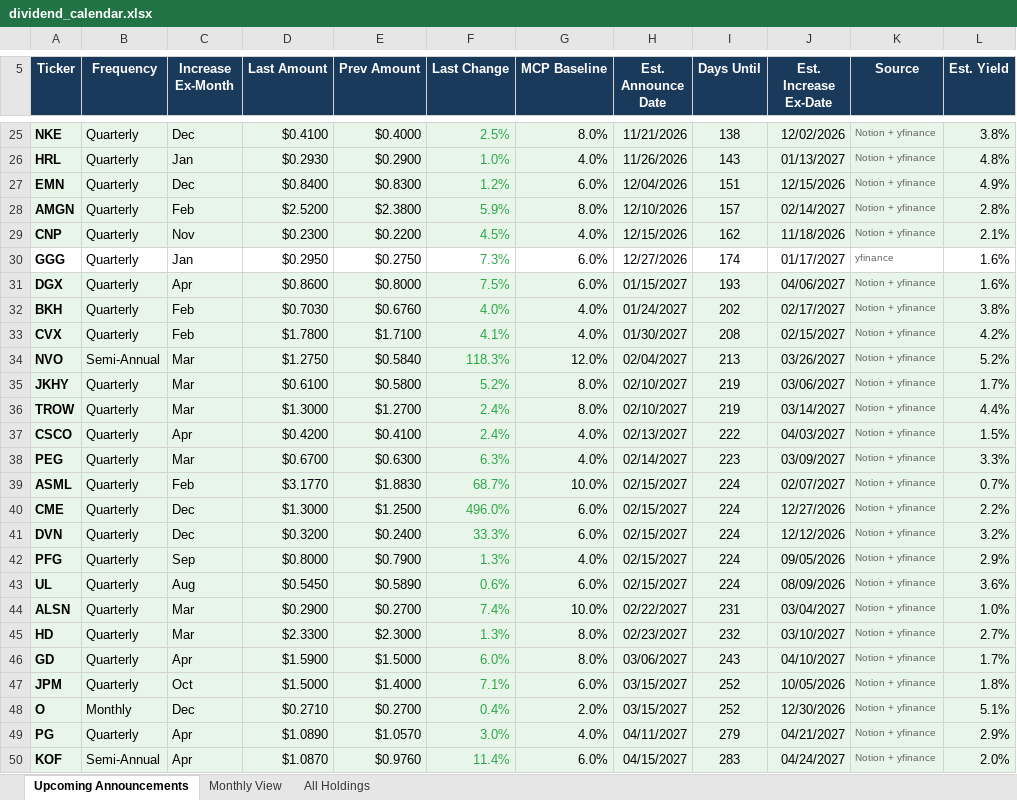
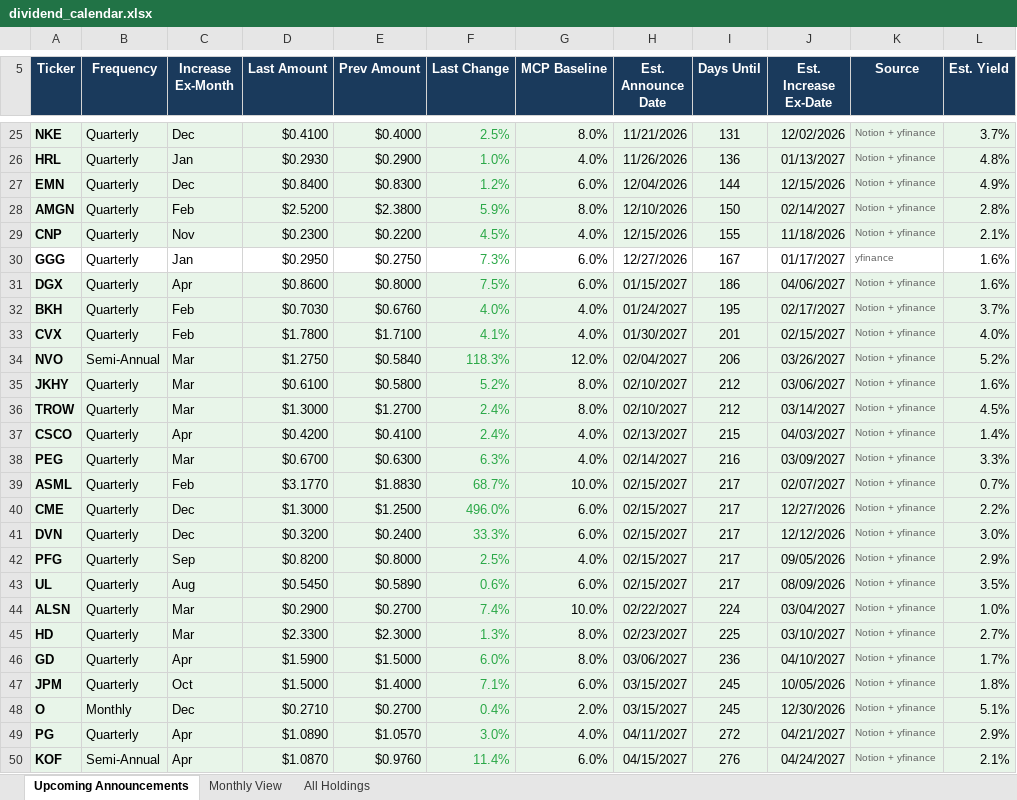
Before and after one commit to ryansadair/mcp-dashboard, an Excel workbook: data/dividend_calendar.xlsx, sheet Upcoming Announcements, drawn as a sheet; only a part is shown, gaps mark what is left out; values as stored, in another font and other column widths than the file's, no borders; the diff covers the shown part only; the diff names each change by its address in the sheet, - before the commit and + after, or states it on an @@ line.

```diff
--- a/data/dividend_calendar.xlsx (sheet Upcoming Announcements)
+++ b/data/dividend_calendar.xlsx (sheet Upcoming Announcements)
-I25 (Days Until): 138
+I25 (Days Until): 131
-L25 (Est. Yield): 3.8%
+L25 (Est. Yield): 3.7%
-I26 (Days Until): 143
+I26 (Days Until): 136
-I27 (Days Until): 151
+I27 (Days Until): 144
-I28 (Days Until): 157
+I28 (Days Until): 150
-I29 (Days Until): 162
+I29 (Days Until): 155
-I30 (Days Until): 174
+I30 (Days Until): 167
-I31 (Days Until): 193
+I31 (Days Until): 186
-I32 (Days Until): 202
+I32 (Days Until): 195
-L32 (Est. Yield): 3.8%
+L32 (Est. Yield): 3.7%
-I33 (Days Until): 208
+I33 (Days Until): 201
-L33 (Est. Yield): 4.2%
+L33 (Est. Yield): 4.0%
-I34 (Days Until): 213
+I34 (Days Until): 206
-I35:I36 (Days Until): 219
+I35:I36 (Days Until): 212
-L35 (Est. Yield): 1.7%
+L35 (Est. Yield): 1.6%
-L36 (Est. Yield): 4.4%
+L36 (Est. Yield): 4.5%
-I37 (Days Until): 222
+I37 (Days Until): 215
-L37 (Est. Yield): 1.5%
+L37 (Est. Yield): 1.4%
-I38 (Days Until): 223
+I38 (Days Until): 216
-I39:I43 (Days Until): 224
+I39:I43 (Days Until): 217
-L41 (Est. Yield): 3.2%
+L41 (Est. Yield): 3.0%
-D42 (Last Amount): $0.8000
+D42 (Last Amount): $0.8200
-E42 (Prev Amount): $0.7900
+E42 (Prev Amount): $0.8000
-F42 (Last Change): 1.3%
+F42 (Last Change): 2.5%
-L43 (Est. Yield): 3.6%
+L43 (Est. Yield): 3.5%
-I44 (Days Until): 231
+I44 (Days Until): 224
-I45 (Days Until): 232
+I45 (Days Until): 225
-I46 (Days Until): 243
+I46 (Days Until): 236
-I47:I48 (Days Until): 252
+I47:I48 (Days Until): 245
-I49 (Days Until): 279
+I49 (Days Until): 272
-I50 (Days Until): 283
+I50 (Days Until): 276
-L50 (Est. Yield): 2.0%
+L50 (Est. Yield): 2.1%
```
Also changed, not shown: 42 edited cells and cell formats elsewhere in this sheet, sheet All Holdings, sheet Monthly View.
